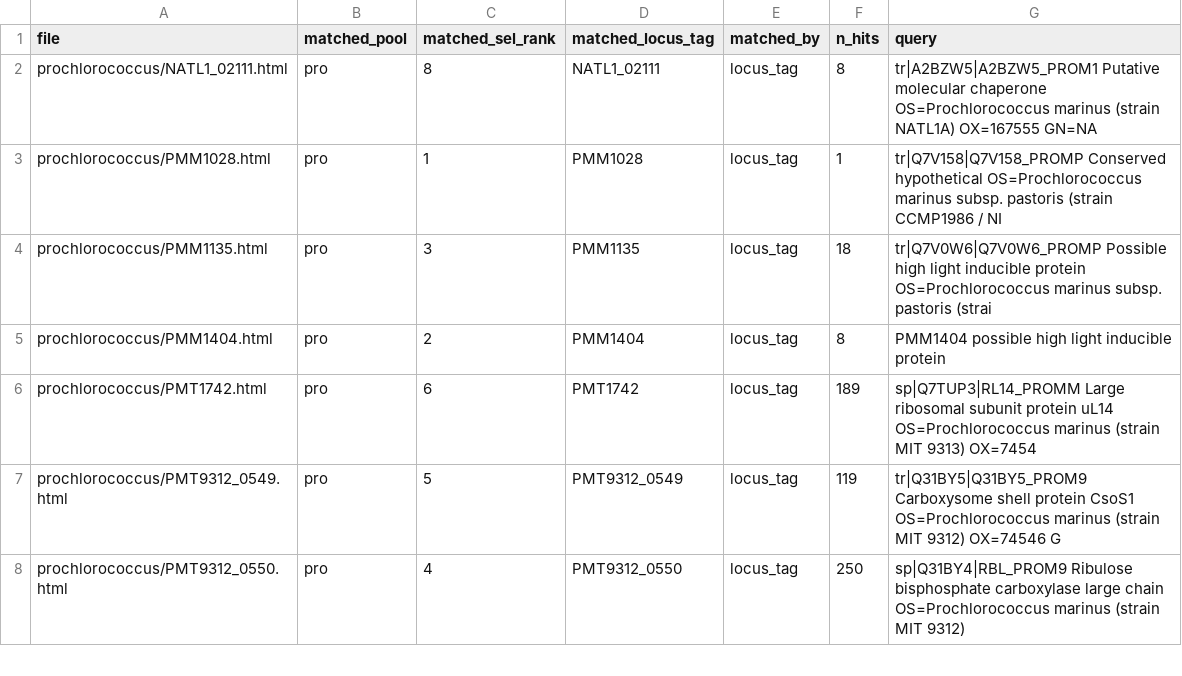
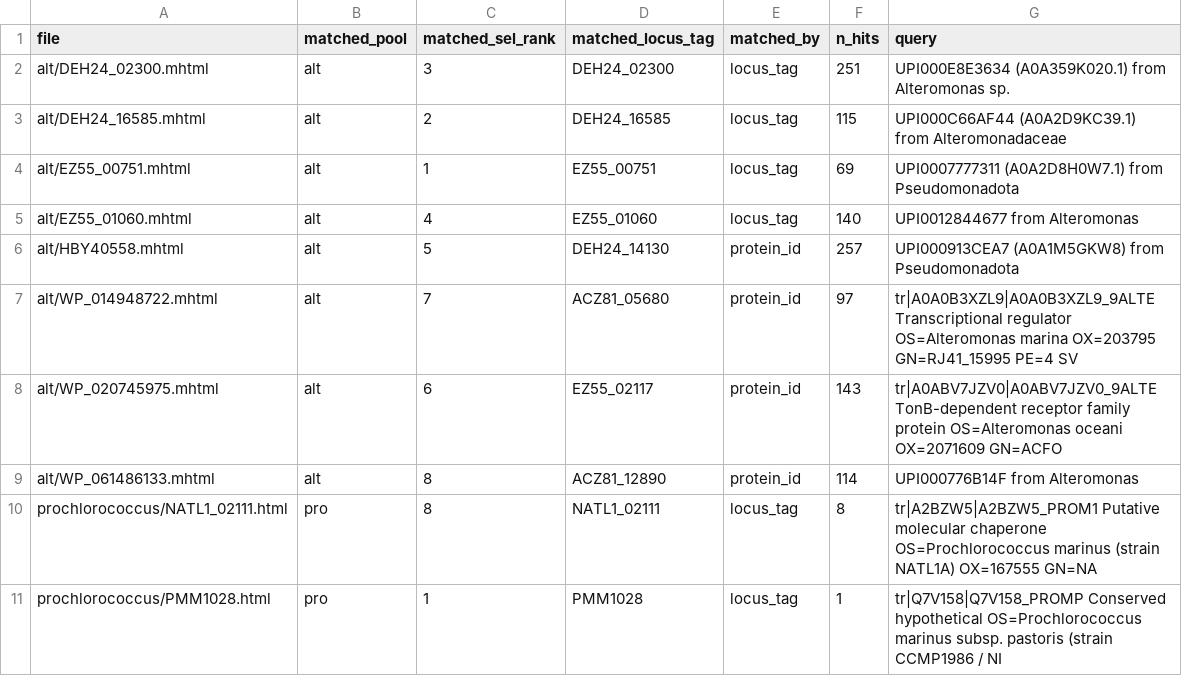
Before and after one commit to wosnat/multiomics_research, a CSV file: analyses/2026-05-30-1136-paperblast_candidate_publications/3_paperblast/data/01_inventory.csv, drawn as a sheet; only a part is shown; the shorter side is filled out with more unchanged rows; the diff names each change by its address in the sheet, - before the commit and + after, or states it on an @@ line.

```diff
--- a/analyses/2026-05-30-1136-paperblast_candidate_publications/3_paperblast/data/01_inventory.csv
+++ b/analyses/2026-05-30-1136-paperblast_candidate_publications/3_paperblast/data/01_inventory.csv
+row 2: alt/DEH24_02300.mhtml | alt | 3 | DEH24_02300 | locus_tag | 251 | UPI000E8E3634 (A0A359K020.1) from Alteromonas sp.
+row 3: alt/DEH24_16585.mhtml | alt | 2 | DEH24_16585 | locus_tag | 115 | UPI000C66AF44 (A0A2D9KC39.1) from Alteromonadaceae
+row 4: alt/EZ55_00751.mhtml | alt | 1 | EZ55_00751 | locus_tag | 69 | UPI0007777311 (A0A2D8H0W7.1) from Pseudomonadota
+row 5: alt/EZ55_01060.mhtml | alt | 4 | EZ55_01060 | locus_tag | 140 | UPI0012844677 from Alteromonas
+row 6: alt/HBY40558.mhtml | alt | 5 | DEH24_14130 | protein_id | 257 | UPI000913CEA7 (A0A1M5GKW8) from Pseudomonadota
+row 7: alt/WP_014948722.mhtml | alt | 7 | ACZ81_05680 | protein_id | 97 | tr|A0A0B3XZL9|A0A0B3XZL9_9ALTE Transcriptional regulator OS=Alteromonas marina OX=203795 GN=RJ41_15995 PE=4 SV
+row 8: alt/WP_020745975.mhtml | alt | 6 | EZ55_02117 | protein_id | 143 | tr|A0ABV7JZV0|A0ABV7JZV0_9ALTE TonB-dependent receptor family protein OS=Alteromonas oceani OX=2071609 GN=ACFO
+row 9: alt/WP_061486133.mhtml | alt | 8 | ACZ81_12890 | protein_id | 114 | UPI000776B14F from Alteromonas
```
Also changed, not shown: analyses/2026-05-30-1136-paperblast_candidate_publications/3_paperblast/data/01_coverage.csv, analyses/2026-05-30-1136-paperblast_candidate_publications/3_paperblast/data/02_dropped_genera.csv, 18 other files.
